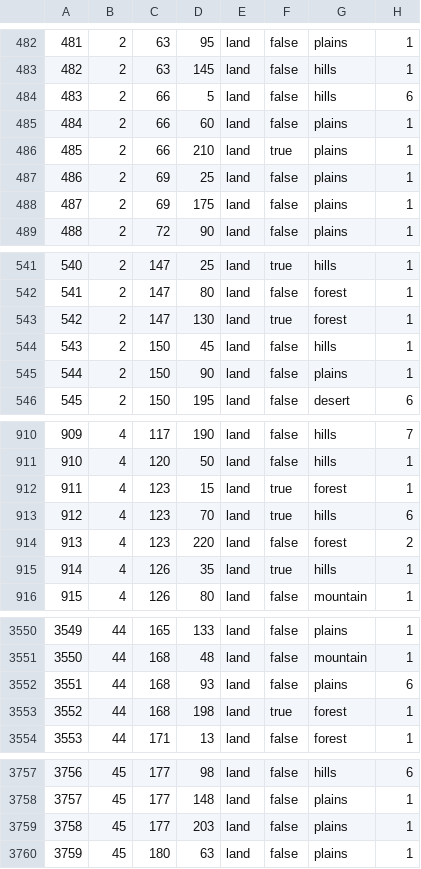
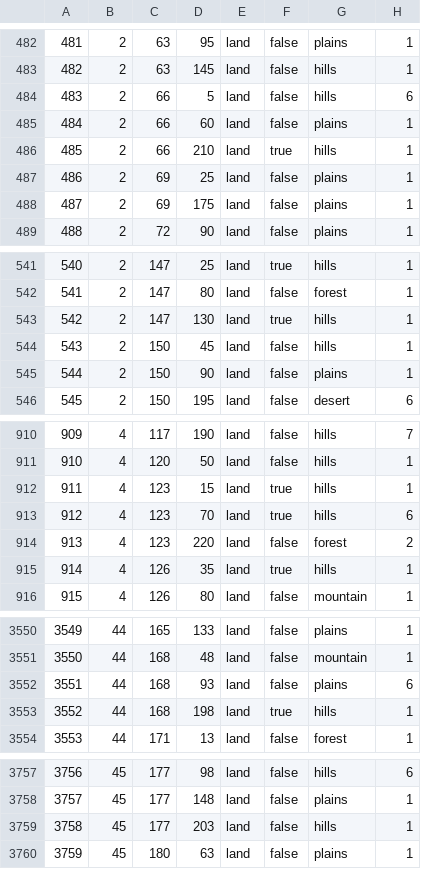
Before and after one commit to ULTRA-HOI/HOI4-ULTRA-Project, a CSV file: map/definition.csv, drawn as a sheet; only a part is shown, gaps mark what is left out; the diff covers the shown part only.

Commit message:
made the terrain of french coastal tile more accurate
France in priority since it is the DD place
TODO : other countries to set places where landing would have been harder than it is ingame

```diff
--- a/map/definition.csv
+++ b/map/definition.csv
@@ -485,3 +485,3 @@
 484;2;66;60;land;false;plains;1
-485;2;66;210;land;true;plains;1
+485;2;66;210;land;true;hills;1
 486;2;69;25;land;false;plains;1
@@ -542,3 +542,3 @@
 541;2;147;80;land;false;forest;1
-542;2;147;130;land;true;forest;1
+542;2;147;130;land;true;hills;1
 543;2;150;45;land;false;hills;1
@@ -911,3 +911,3 @@
 910;4;120;50;land;false;hills;1
-911;4;123;15;land;true;forest;1
+911;4;123;15;land;true;hills;1
 912;4;123;70;land;true;hills;6
@@ -3552,3 +3552,3 @@
 3551;44;168;93;land;false;plains;6
-3552;44;168;198;land;true;forest;1
+3552;44;168;198;land;true;hills;1
 3553;44;171;13;land;false;forest;1
@@ -3758,3 +3758,3 @@
 3757;45;177;148;land;false;plains;1
-3758;45;177;203;land;false;plains;1
+3758;45;177;203;land;false;hills;1
 3759;45;180;63;land;false;plains;1
```
Also changed, not shown: 8 edited cells elsewhere in this file.
